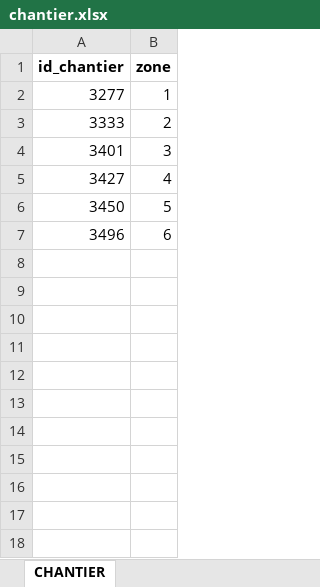
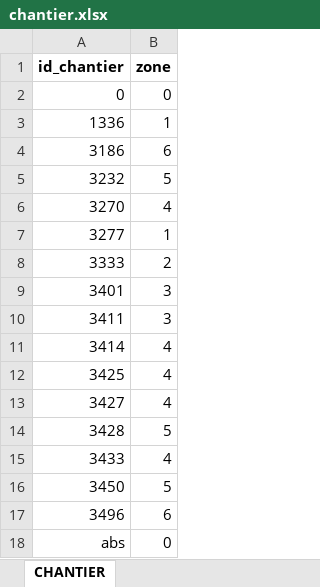
Before and after one commit to fvictoire59va/POINTAGE, an Excel workbook: data/chantier.xlsx, sheet CHANTIER, drawn as a sheet; values as stored, in another font and other column widths than the file's, no borders; the diff names each change by its address in the sheet, - before the commit and + after, or states it on an @@ line.

```diff
--- a/data/chantier.xlsx (sheet CHANTIER)
+++ b/data/chantier.xlsx (sheet CHANTIER)
+row 2: 0 | 0
+row 3: 1336 | 1
+row 4: 3186 | 6
+row 5: 3232 | 5
+row 6: 3270 | 4
+row 10: 3411 | 3
+row 11: 3414 | 4
+row 12: 3425 | 4
+row 14: 3428 | 5
+row 15: 3433 | 4
+row 18: abs | 0
```
Also changed, not shown: data/employe.xlsx, data/pointage.xlsx, 5 other files.
